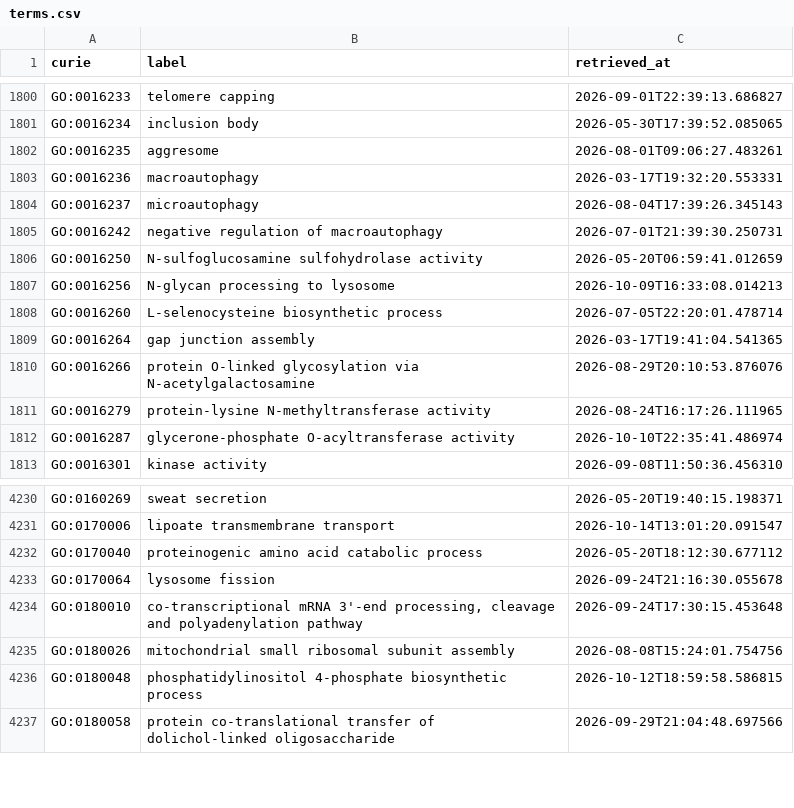
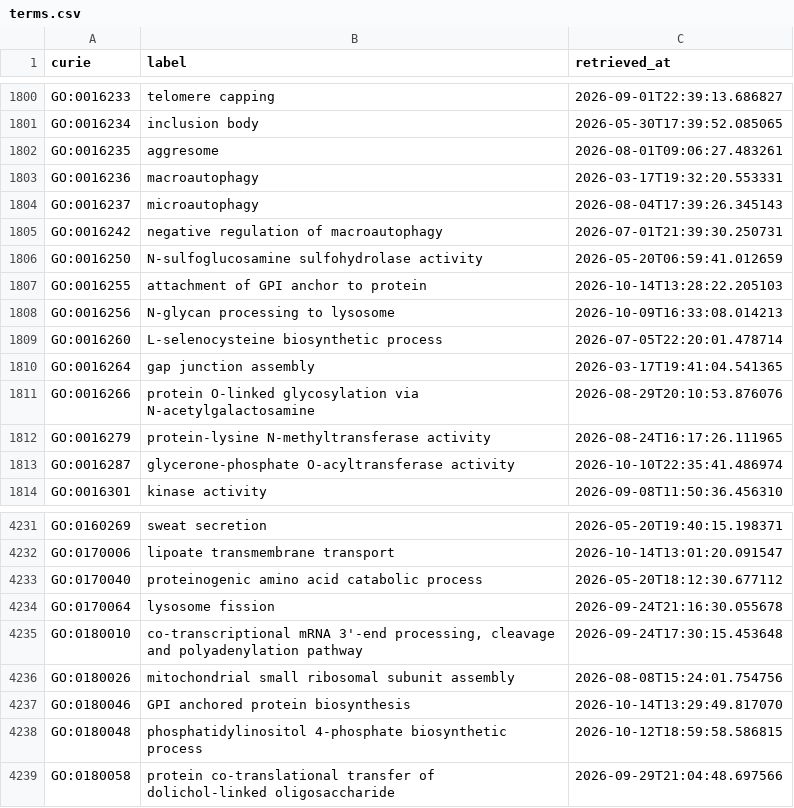
Before and after one commit to AnastasiyaKuznetsova/dismech, a CSV file: cache/go/terms.csv, drawn as a sheet; only a part is shown, gaps mark what is left out; the diff names each change by its address in the sheet, - before the commit and + after, or states it on an @@ line.

```diff
--- a/cache/go/terms.csv
+++ b/cache/go/terms.csv
+row 1807: GO:0016255 | attachment of GPI anchor to protein | 2026-10-14T13:28:22.205103
+row 4237: GO:0180046 | GPI anchored protein biosynthesis | 2026-10-14T13:29:49.817070
```
Also changed, not shown: cache/enums/biologicalprocessterm_dd47231dca51.csv, cache/enums/diseaseterm_b84b03ef2175.csv, 16 other files.
